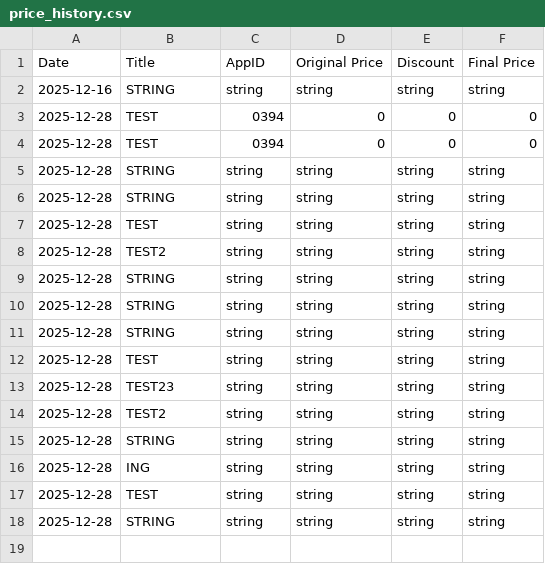
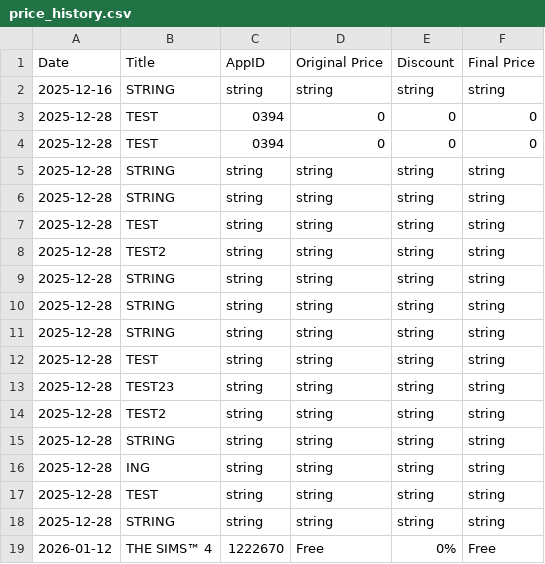
Before and after one commit to Jondrielle/Steam-Market-Analyzer, a CSV file: backend/price_history.csv, drawn as a sheet; the diff names each change by its address in the sheet, - before the commit and + after, or states it on an @@ line.

```diff
--- a/backend/price_history.csv
+++ b/backend/price_history.csv
+row 19: 2026-01-12 | THE SIMS™ 4 | 1222670 | Free | 0% | Free
```
Also changed, not shown: 3 other files.
